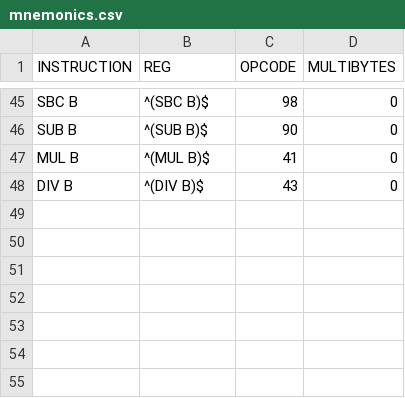
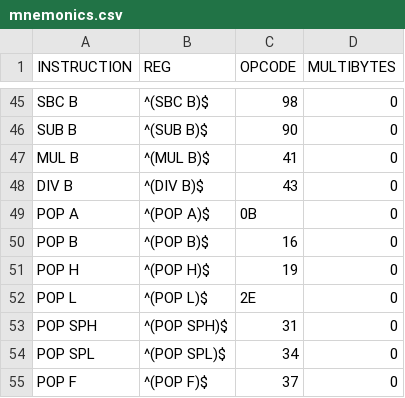
Before and after one commit to CodingPat/E8BC, a CSV file: scripts/mnemonics.csv, drawn as a sheet; only a part is shown, gaps mark what is left out.

Commit message:
pop instructions

```diff
--- a/scripts/mnemonics.csv
+++ b/scripts/mnemonics.csv
@@ -48 +48,8 @@ MUL B;^(MUL B)$;41;0
 DIV B;^(DIV B)$;43;0
+POP A;^(POP A)$;0B;0
+POP B;^(POP B)$;16;0
+POP H;^(POP H)$;19;0
+POP L;^(POP L)$;2E;0
+POP SPH;^(POP SPH)$;31;0
+POP SPL;^(POP SPL)$;34;0
+POP F;^(POP F)$;37;0
```
Also changed, not shown: 6 other files.
